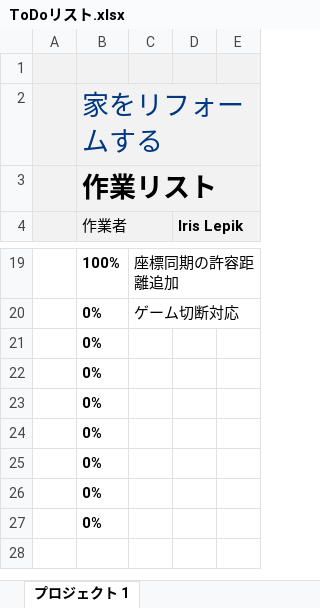
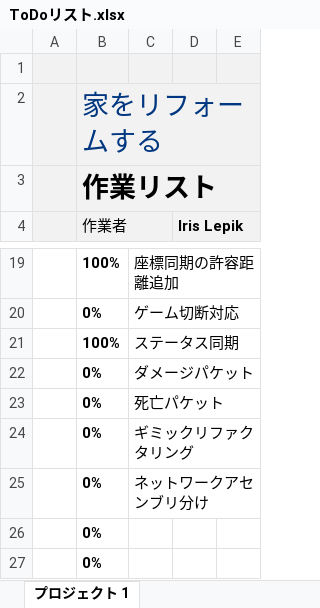
Before and after one commit to yama2904/DroneFrontier, an Excel workbook: ToDoリスト.xlsx, sheet プロジェクト 1, drawn as a sheet; only a part is shown, gaps mark what is left out; values as stored, in another font and other column widths than the file's, no borders; charts and pictures and conditional formats and table styles not drawn; removed rows and columns are numbered as before the commit, all else as after; the diff names each change by its address in the sheet, - before the commit and + after, or states it on an @@ line.

```diff
--- a/ToDoリスト.xlsx (sheet プロジェクト 1)
+++ b/ToDoリスト.xlsx (sheet プロジェクト 1)
-row 21:  | 0%
-row 22:  | 0%
-row 23:  | 0%
-row 24:  | 0%
-row 25:  | 0%
+row 21:  | 100% | ステータス同期
+row 22:  | 0% | ダメージパケット
+row 23:  | 0% | 死亡パケット
+row 24:  | 0% | ギミックリファクタリング
+row 25:  | 0% | ネットワークアセンブリ分け
```
Also changed, not shown: 10 other files.
